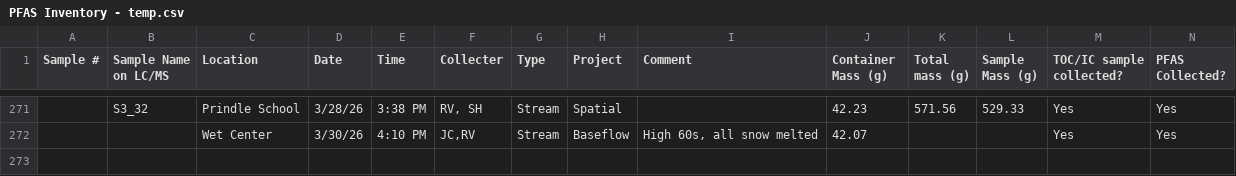
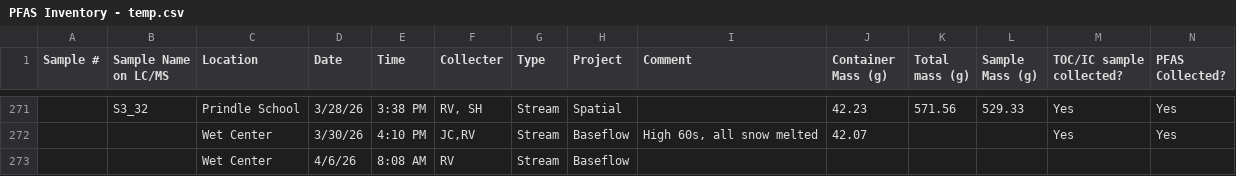
Before and after one commit to rvera177/MillRiver_PFAS, a CSV file: data/PFAS Inventory - temp.csv, drawn as a sheet; only a part is shown, gaps mark what is left out; rows hold the shown columns only; the diff names each change by its address in the sheet, - before the commit and + after, or states it on an @@ line.

Commit message:
Up to date inventory - April 9 2026

```diff
--- a/data/PFAS Inventory - temp.csv
+++ b/data/PFAS Inventory - temp.csv
+row 273:  |  | Wet Center | 4/6/26 | 8:08 AM | RV | Stream | Baseflow
```
